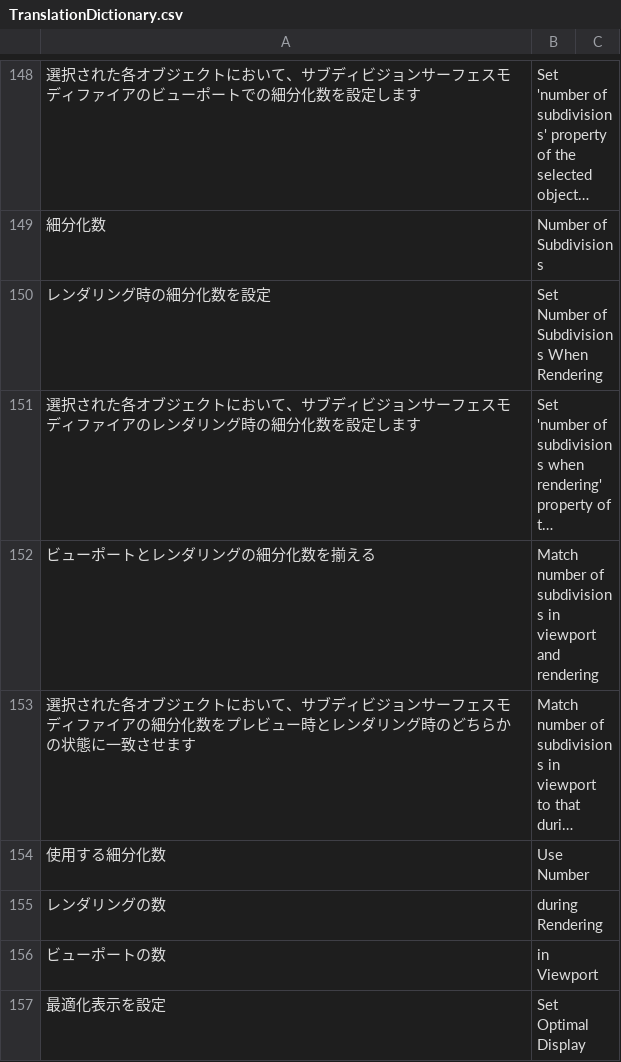
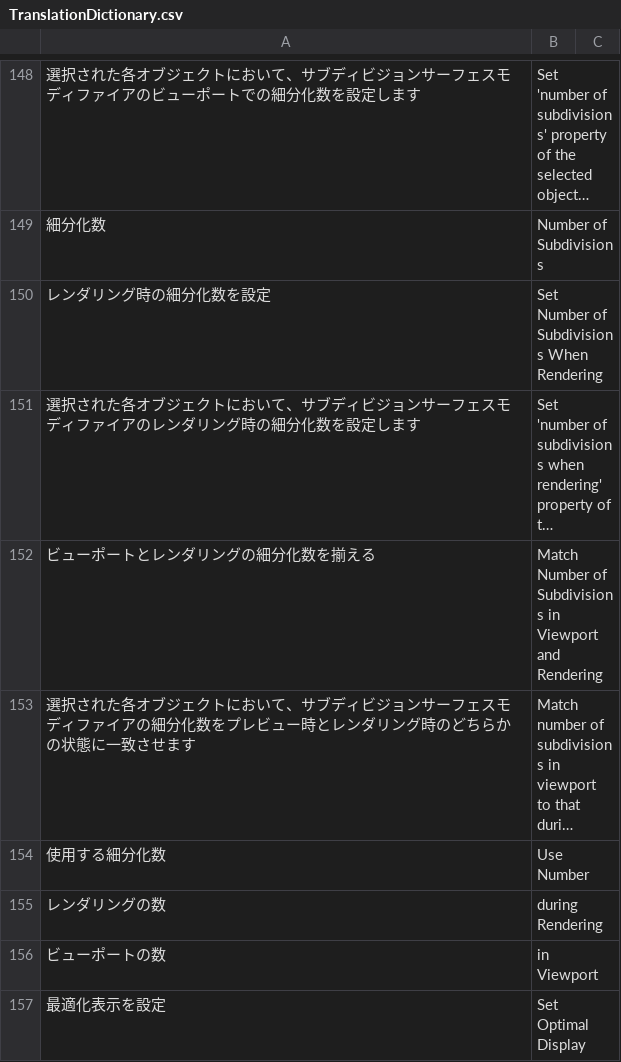
Before and after one commit to bookyakuno/Blender-Scramble-Addon, a CSV file: TranslationDictionary.csv, drawn as a sheet; only a part is shown, gaps mark what is left out; long unchanged cells end in …; the diff names each change by its address in the sheet, - before the commit and + after, or states it on an @@ line.

Commit message:
ミス修正：TranslationDictionary
大文字になっていない部分を修正

```diff
--- a/TranslationDictionary.csv
+++ b/TranslationDictionary.csv
-B152: Match number of subdivisions in viewport and rendering
+B152: Match Number of Subdivisions in Viewport and Rendering
```
Also changed, not shown: 1 other file.
